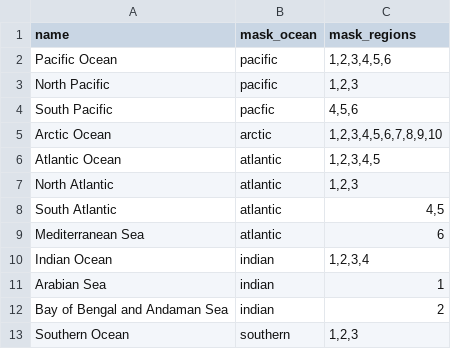
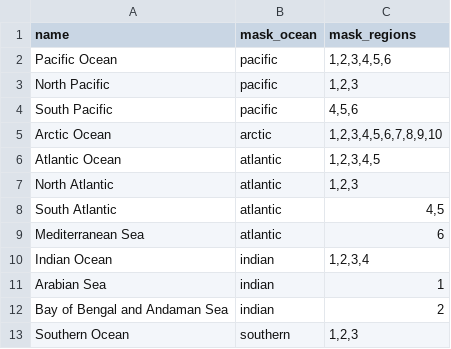
Before and after one commit to 360-info/tracker-ocean-temperatures, a CSV file: data/basins.csv, drawn as a sheet.

```diff
--- a/data/basins.csv
+++ b/data/basins.csv
@@ -3,3 +3,3 @@ Pacific Ocean,pacific,"1,2,3,4,5,6"
 North Pacific,pacific,"1,2,3"
-South Pacific,pacfic,"4,5,6"
+South Pacific,pacific,"4,5,6"
 Arctic Ocean,arctic,"1,2,3,4,5,6,7,8,9,10"
```
Also changed, not shown: 5 other files.
